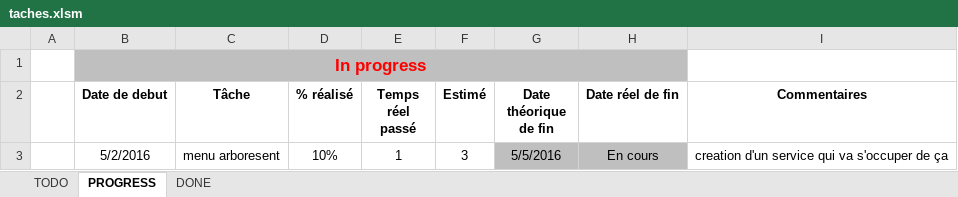
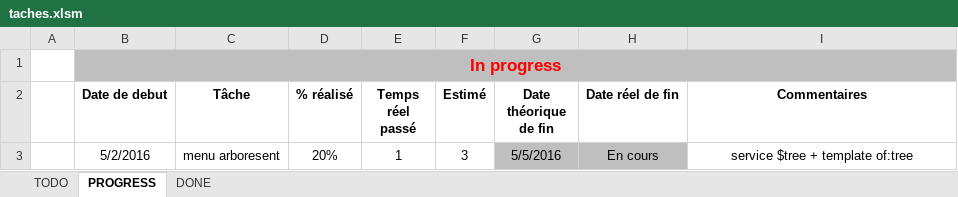
Before and after one commit to maaxow/homework, an Excel workbook: taches.xlsm, sheet PROGRESS, drawn as a sheet; values as stored, in another font and other column widths than the file's, no borders; the diff names each change by its address in the sheet, - before the commit and + after, or states it on an @@ line.

```diff
--- a/taches.xlsm (sheet PROGRESS)
+++ b/taches.xlsm (sheet PROGRESS)
-B1:H1 merged
+B1:I1 merged
-I1 fill: none
+I1 fill: #BFBFBF
-D3 (% réalisé): 10%
+D3 (% réalisé): 20%
-I3 (Commentaires): creation d'un service qui va s'occuper de ça
+I3 (Commentaires): service $tree + template of:tree
```
Also changed, not shown: sheet DONE, sheet TODO.
